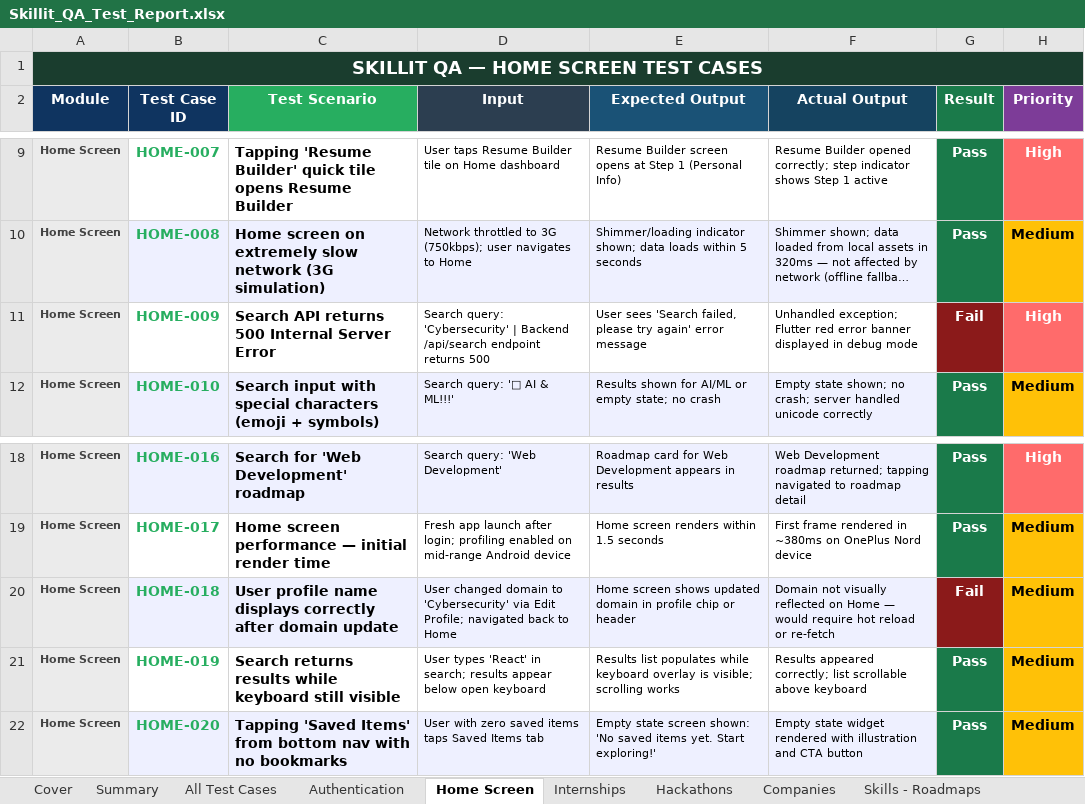
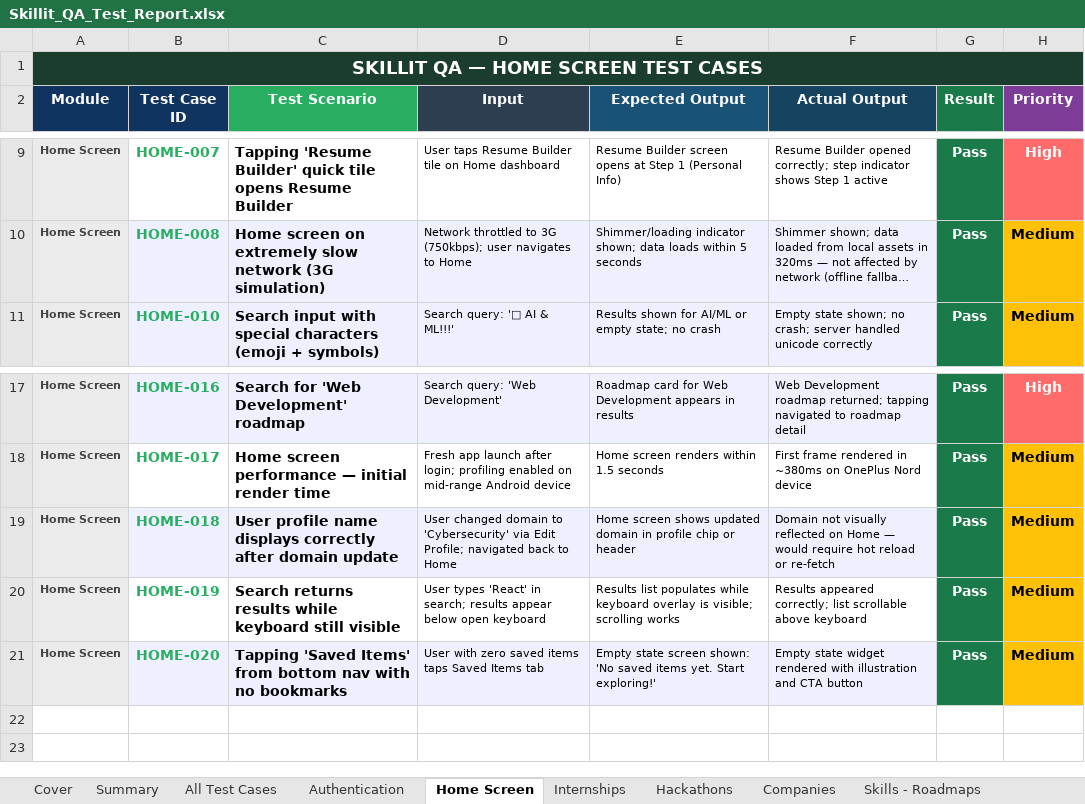
Before and after one commit to piyush-141/skillit-final, an Excel workbook: Skillit_QA_Test_Report.xlsx, sheet Home Screen, drawn as a sheet; only a part is shown, gaps mark what is left out; long unchanged cells end in …; values as stored, in another font and other column widths than the file's, no borders; removed rows and columns are numbered as before the commit, all else as after; the diff names each change by its address in the sheet, - before the commit and + after, or states it on an @@ line.

Commit message:
fix: resolve reactive domain update on Home (HOME-018) and update QA docs

```diff
--- a/Skillit_QA_Test_Report.xlsx (sheet Home Screen)
+++ b/Skillit_QA_Test_Report.xlsx (sheet Home Screen)
-row 11: Home Screen | HOME-009 | Search API returns 500 Internal Server Error | Search query: 'Cybersecurity' | Backend /api/search endpoint returns 500 | User sees 'Search failed, please try again' error message | Unhandled exception; Flutter red error banner displayed in debug mode | Fail | High
-G19 (Result): Fail
+G19 (Result): Pass
-G19 fill: #8B1A1A
+G19 fill: #1A7A4A
```
Also changed, not shown: sheet Authentication, sheet Internships, sheet Hackathons, 7 other files.
